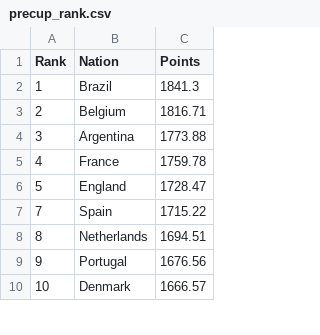
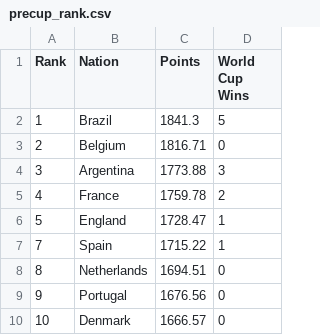
Before and after one commit to ccvale/2022-Qatar-World-Cup-Analysis, a CSV file: precup_rank.csv, drawn as a sheet; only a part is shown; the diff names each change by its address in the sheet, - before the commit and + after, or states it on an @@ line.

```diff
--- a/precup_rank.csv
+++ b/precup_rank.csv
+column D (World Cup Wins), rows 2-10: 5 | 0 | 3 | 2 | 1 | 1 | 0 | 0 | 0
```
Also changed, not shown: 2 other files.
